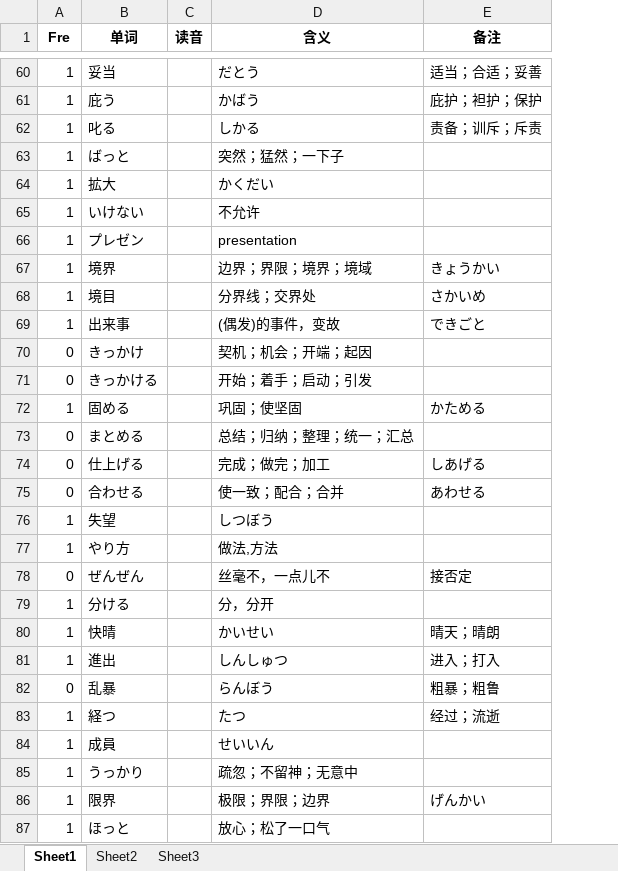
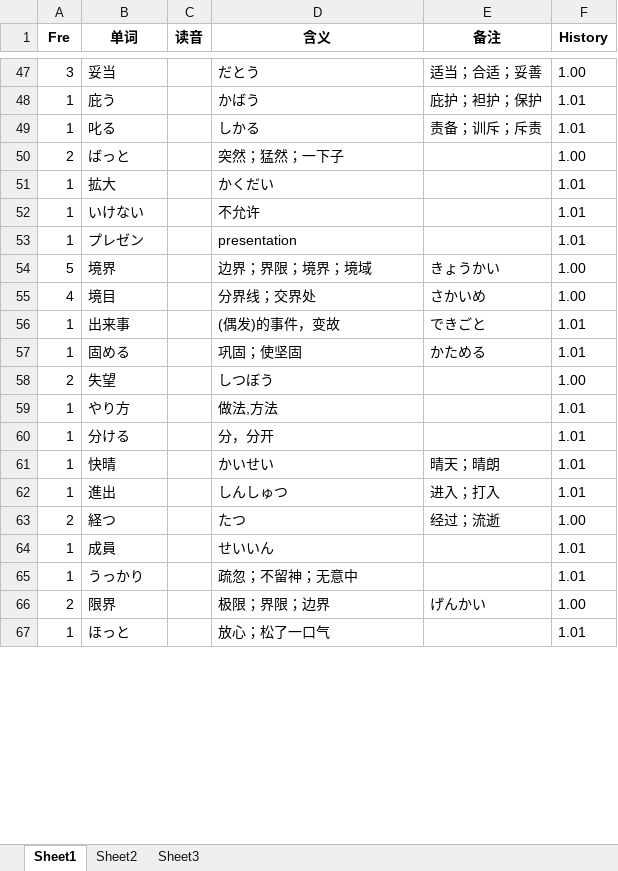
Before and after one commit to njxuxiao/2025_12, an Excel workbook: WORD/1_21_07.xlsx, sheet Sheet1, drawn as a sheet; only a part is shown, gaps mark what is left out; values as stored, in another font and other column widths than the file's, no borders; addresses are those after the commit; the diff covers the shown part only; the diff names each change by its address in the sheet, - before the commit and + after, or states it on an @@ line.

```diff
--- a/WORD/1_21_07.xlsx (sheet Sheet1)
+++ b/WORD/1_21_07.xlsx (sheet Sheet1)
+column F (History), rows 47-67: 1.00 | 1.01 | 1.01 | 1.00 | 1.01 | 1.01 | 1.01 | 1.00 | 1.00 | 1.01 | 1.01 | 1.00 | 1.01 | 1.01 | 1.01 | 1.01 | 1.00 | 1.01 | 1.01 | 1.00 | 1.01
-A47 (Fre): 1
+A47 (Fre): 3
-A50 (Fre): 1
+A50 (Fre): 2
-A54 (Fre): 1
+A54 (Fre): 5
-A55 (Fre): 1
+A55 (Fre): 4
@@ row 70 moved to row 96: 0 @@
@@ row 71 moved to row 97: 0 @@
@@ row 73 moved to row 98: 0 @@
@@ row 74 moved to row 99: 0 @@
@@ row 75 moved to row 100: 0 @@
-A58 (Fre): 1
+A58 (Fre): 2
@@ row 78 moved to row 101: 0 @@
@@ row 82 moved to row 102: 0 @@
-A63 (Fre): 1
+A63 (Fre): 2
-A66 (Fre): 1
+A66 (Fre): 2
```
Also changed, not shown: 8 added rows, 8 removed rows, 15 moved rows and 8 edited cells elsewhere in this sheet, GRAMMAR/1_21_07.xlsx, WORD/2_22_12.xlsx, 3 other files.
